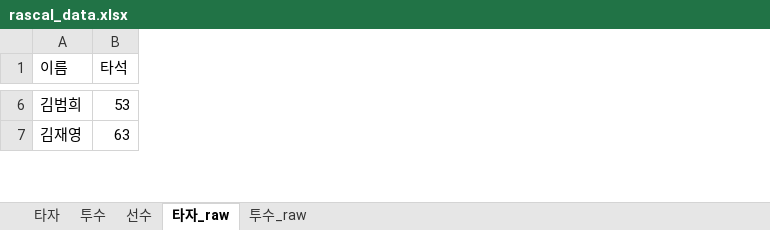
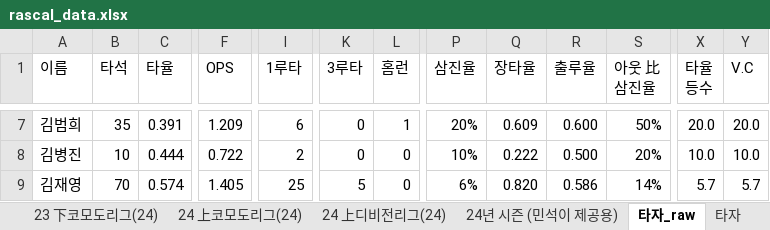
Before and after one commit to akffhaos95/rascal_photo_card, an Excel workbook: public/rascal_data.xlsx, sheet 타자_raw, drawn as a sheet; only a part is shown, gaps mark what is left out; values as stored, in another font and other column widths than the file's, no cell formats; charts and pictures not drawn; removed rows and columns are numbered as before the commit, all else as after; rows hold the shown columns only; the diff covers the shown part only; the diff names each change by its address in the sheet, - before the commit and + after, or states it on an @@ line.

```diff
--- a/public/rascal_data.xlsx (sheet 타자_raw)
+++ b/public/rascal_data.xlsx (sheet 타자_raw)
+sheet tab: 23 下코모도리그(24)
+sheet tab: 24 上코모도리그(24)
+sheet tab: 24 上디비전리그(24)
+sheet tab: 24년 시즌 (민석이 제공용)
@@ sheet tab order changed: 23 下코모도리그(24) | 24 上코모도리그(24) | 24 上디비전리그(24) | 24년 시즌 (민석이 제공용) | 타자_raw | 타자 @@
-column B (타석), rows 6-7: 53 | 63
+column B (타석), row 7: 35; row 9: 70
+column C (타율), row 7: 0.391; row 9: 0.574
+column F (OPS), row 7: 1.209; row 9: 1.405
+column I (1루타), row 7: 6; row 9: 25
+column K (3루타), row 7: 0; row 9: 5
+column L (홈런), row 7: 1; row 9: 0
+column P (삼진율), row 7: 20%; row 9: 6%
+column Q (장타율), row 7: 0.609; row 9: 0.820
+column R (출루율), row 7: 0.600; row 9: 0.586
+column S (아웃 比 삼진율), row 7: 50%; row 9: 14%
+column X (타율 등수), row 7: 20.0; row 9: 5.7
+column Y (V.C), row 7: 20.0; row 9: 5.7
+row 8: 김병진 | 10 | 0.444 | 0.722 | 2 | 0 | 0 | 10% | 0.222 | 0.500 | 20% | 10.0 | 10.0
```
Also changed, not shown: 4 added rows, 9 removed rows, 21 removed columns and 202 edited cells elsewhere in this sheet, sheet 투수_raw, sheet 타자, sheet 선수, sheet 투수, other sheet tabs, cell formats, formulas that keep their value, charts or pictures, 23 other files.
